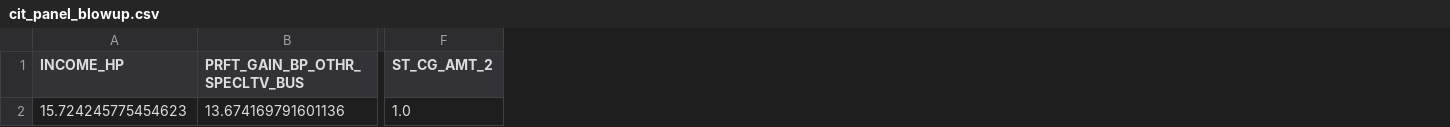
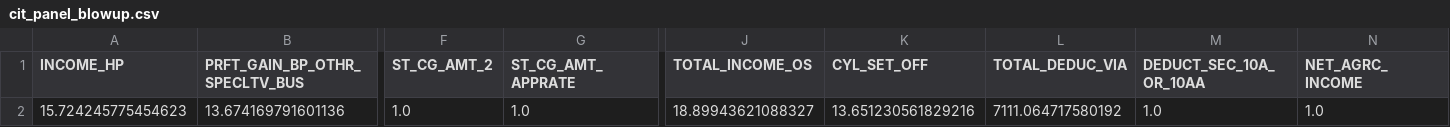
Before and after one commit to kumar-ab/pitaxdata-demo, a CSV file: cit_panel_blowup.csv, drawn as a sheet; only a part is shown, gaps mark what is left out; the diff names each change by its address in the sheet, - before the commit and + after, or states it on an @@ line.

Commit message:
Ensure all blowup factors made for panel

```diff
--- a/cit_panel_blowup.csv
+++ b/cit_panel_blowup.csv
+column G (ST_CG_AMT_APPRATE), row 2: 1.0
+column J (TOTAL_INCOME_OS), row 2: 18.89943621088327
+column K (CYL_SET_OFF), row 2: 13.651230561829216
+column L (TOTAL_DEDUC_VIA), row 2: 7111.064717580192
+column M (DEDUCT_SEC_10A_OR_10AA), row 2: 1.0
+column N (NET_AGRC_INCOME), row 2: 1.0
```
Also changed, not shown: 1 other file.
